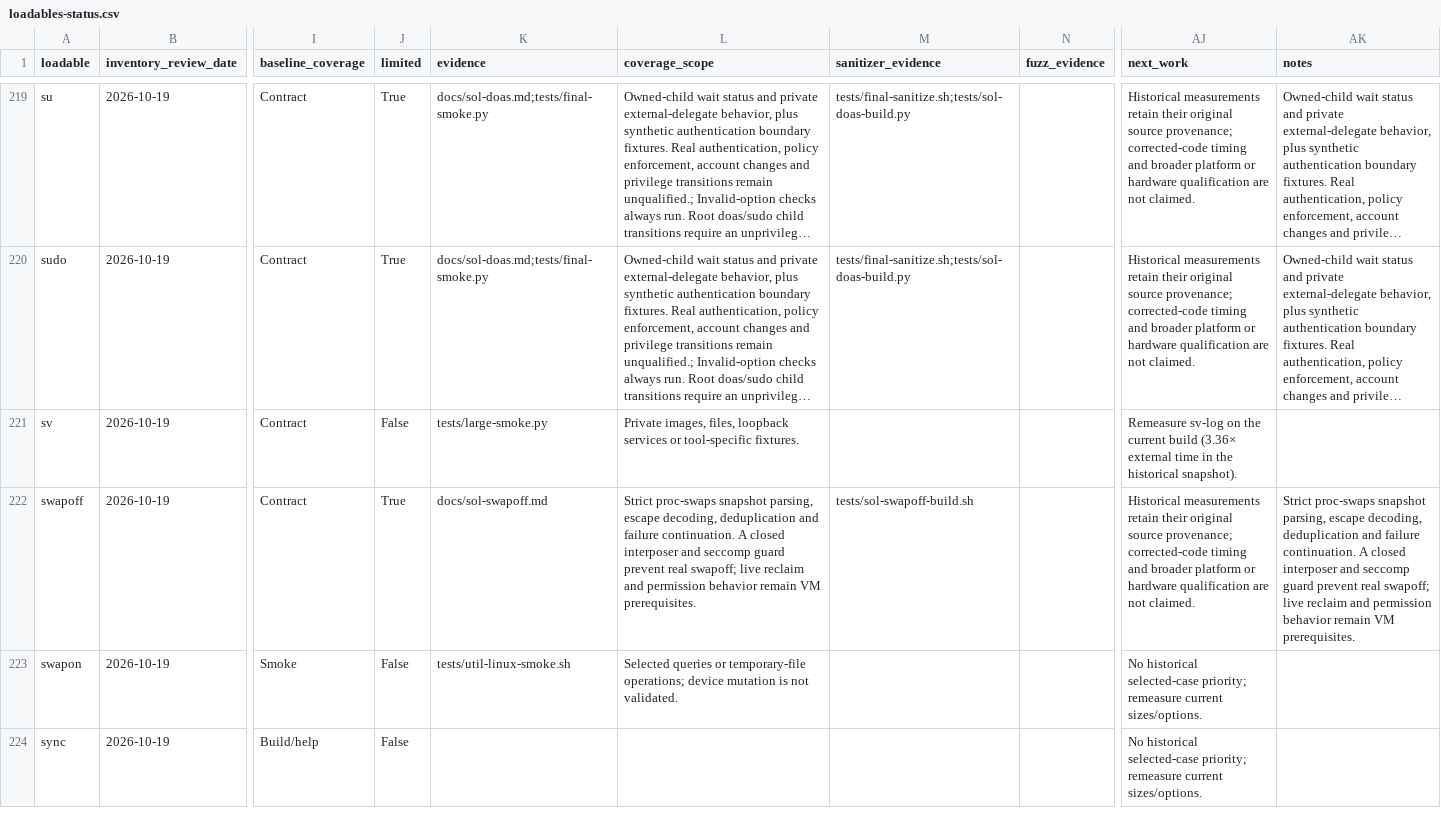
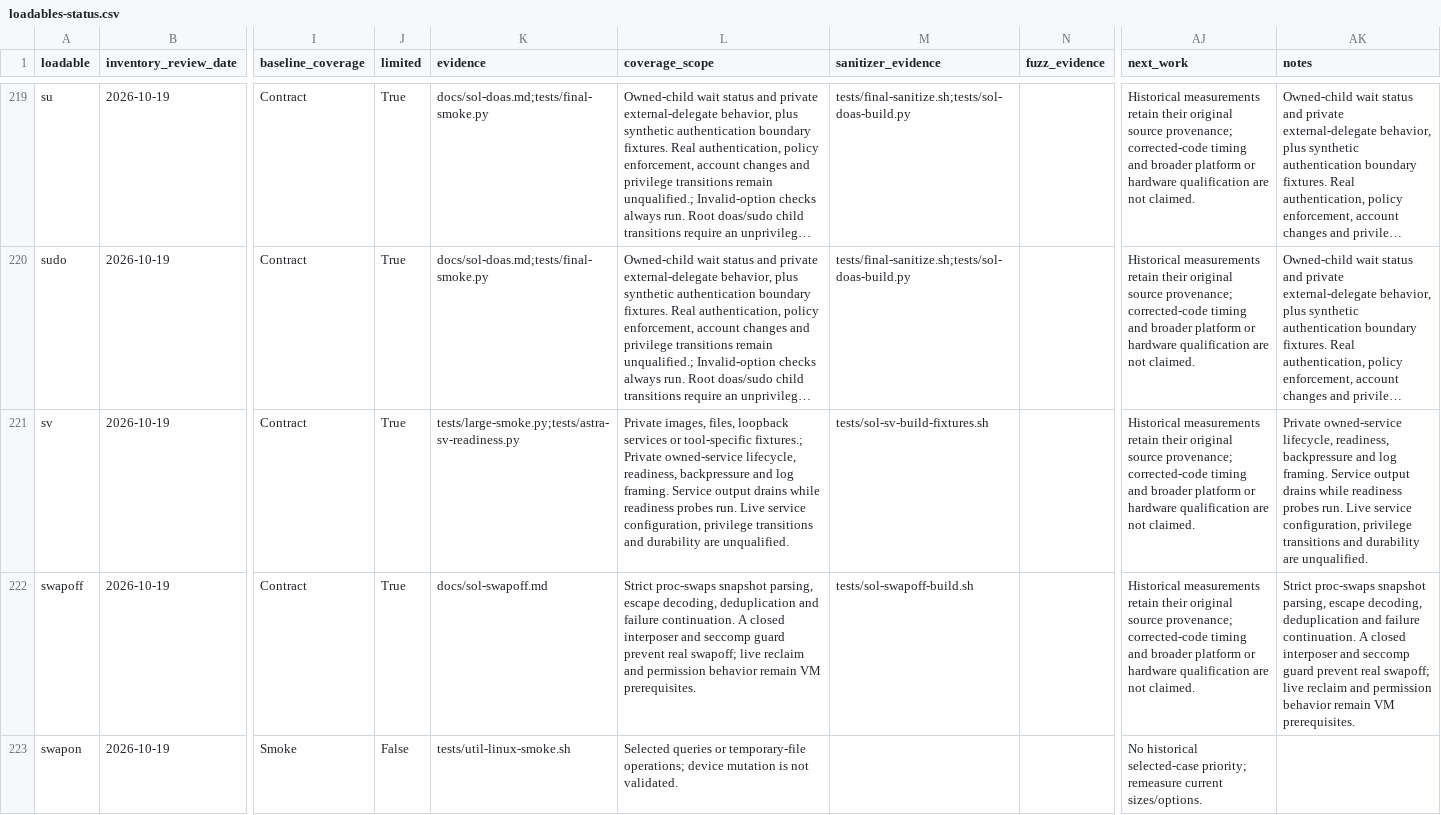
Before and after one commit to itsmygithubacct/bash-os, a CSV file: docs/loadables-status.csv, drawn as a sheet; only a part is shown, gaps mark what is left out; the shorter side is filled out with more unchanged rows; long unchanged cells end in …; the diff names each change by its address in the sheet, - before the commit and + after, or states it on an @@ line.

Commit message:
Register sv reviewed contracts and scope

```diff
--- a/docs/loadables-status.csv
+++ b/docs/loadables-status.csv
-J221 (limited): False
+J221 (limited): True
-K221 (evidence): tests/large-smoke.py
+K221 (evidence): tests/large-smoke.py;tests/astra-sv-readiness.py
-L221 (coverage_scope): …or tool-specific fixtures.
+L221 (coverage_scope): …or tool-specific fixtures.; Private owned-service lifecycle, readiness, backpressure and log framing. Service output drains while readiness probes run. Live service configuration, privilege transitions and durability are unqualified.
-M221 (sanitizer_evidence): (empty)
+M221 (sanitizer_evidence): tests/sol-sv-build-fixtures.sh
-AJ221 (next_work): Remeasure sv-log on the current build (3.36× external time in the historical snapshot).
+AJ221 (next_work): Historical measurements retain their original source provenance; corrected-code timing and broader platform or hardware qualification are not claimed.
-AK221 (notes): (empty)
+AK221 (notes): Private owned-service lifecycle, readiness, backpressure and log framing. Service output drains while readiness probes run. Live service configuration, privilege transitions and durability are unqualified.
```
Also changed, not shown: 3 other files.
